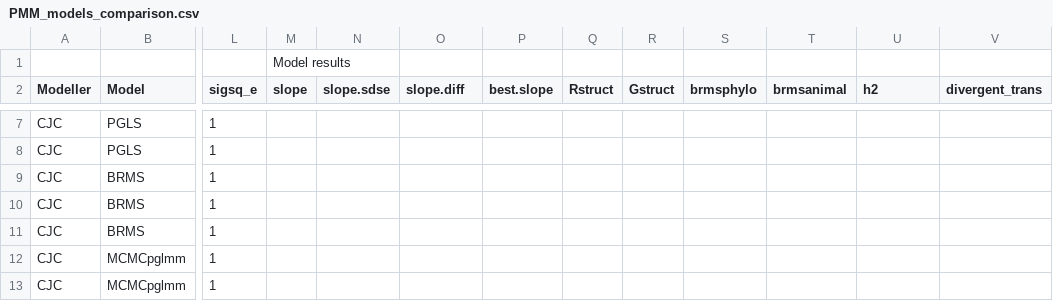
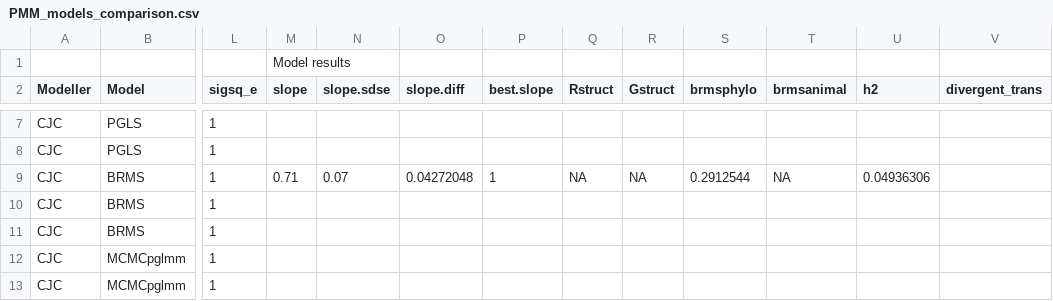
Before and after one commit to lizzieinvancouver/pmm, a CSV file: analyses/output/PMM_models_comparison.csv, drawn as a sheet; only a part is shown, gaps mark what is left out; the diff names each change by its address in the sheet, - before the commit and + after, or states it on an @@ line.

```diff
--- a/analyses/output/PMM_models_comparison.csv
+++ b/analyses/output/PMM_models_comparison.csv
-M9 (slope): (empty)
+M9 (slope): 0.71
-N9 (slope.sdse): (empty)
+N9 (slope.sdse): 0.07
-O9 (slope.diff): (empty)
+O9 (slope.diff): 0.04272048
-P9 (best.slope): (empty)
+P9 (best.slope): 1
-Q9 (Rstruct): (empty)
+Q9 (Rstruct): NA
-R9 (Gstruct): (empty)
+R9 (Gstruct): NA
-S9 (brmsphylo): (empty)
+S9 (brmsphylo): 0.2912544
-T9 (brmsanimal): (empty)
+T9 (brmsanimal): NA
-U9 (h2): (empty)
+U9 (h2): 0.04936306
```
Also changed, not shown: 2 other files.
